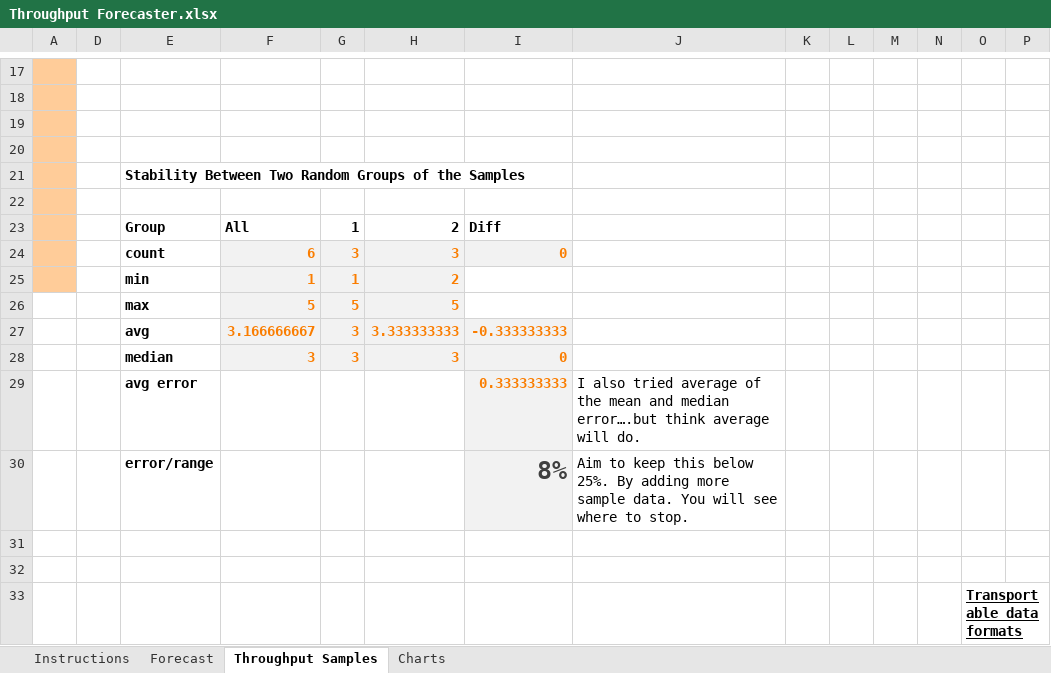
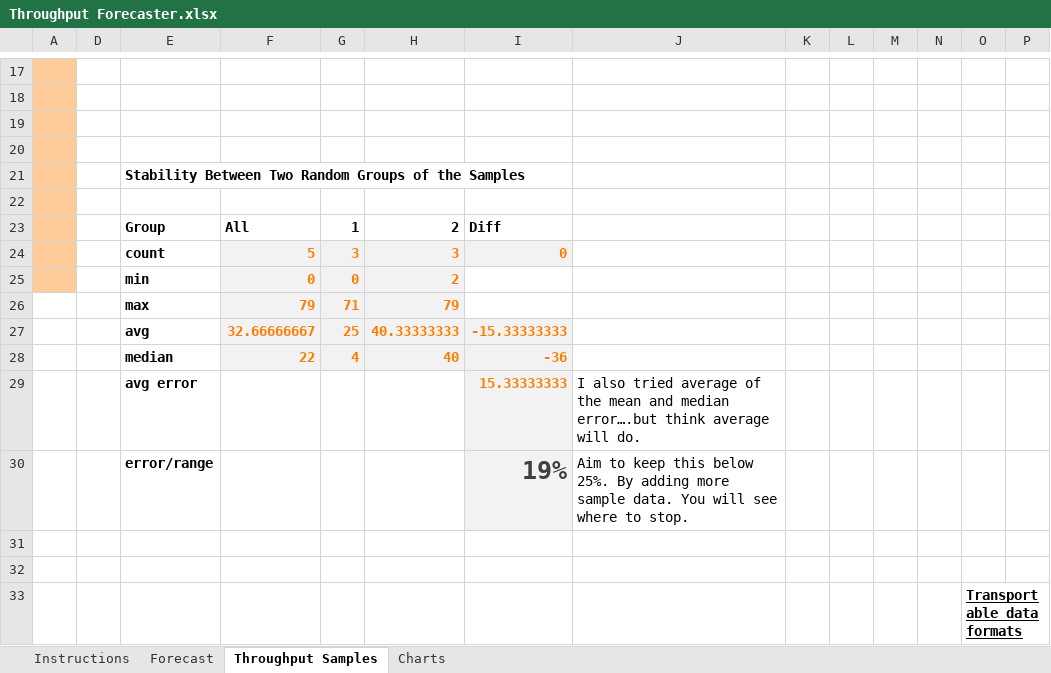
Before and after one commit to DocOnDev/escapevelocity, an Excel workbook: Throughput Forecaster.xlsx, sheet Throughput Samples, drawn as a sheet; only a part is shown, gaps mark what is left out; values as stored, in another font and other column widths than the file's, no borders; charts and pictures not drawn; removed rows and columns are numbered as before the commit, all else as after; the diff covers the shown part only; the diff names each change by its address in the sheet, - before the commit and + after, or states it on an @@ line.

Commit message:
Update Throughput Forecaster excel sheet

```diff
--- a/Throughput Forecaster.xlsx (sheet Throughput Samples)
+++ b/Throughput Forecaster.xlsx (sheet Throughput Samples)
-F24: 6
+F24: 5
-F25: 1
+F25: 0
-G25: 1
+G25: 0
-row 26:  |  | max | 5 | 5 | 5
-row 27:  |  | avg | 3.166666667 | 3 | 3.333333333 | -0.333333333
-row 28:  |  | median | 3 | 3 | 3 | 0
+row 26:  |  | max | 79 | 71 | 79
+row 27:  |  | avg | 32.66666667 | 25 | 40.33333333 | -15.33333333
+row 28:  |  | median | 22 | 4 | 40 | -36
-I29: 0.333333333
+I29: 15.33333333
-I30: 8%
+I30: 19%
```
Also changed, not shown: 5 added rows, 5 removed rows and 4 edited cells elsewhere in this sheet, sheet Charts, sheet Forecast, formulas that keep their value, charts or pictures.
